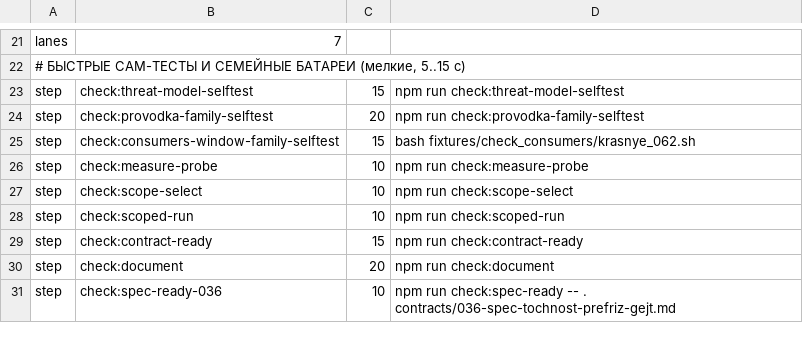
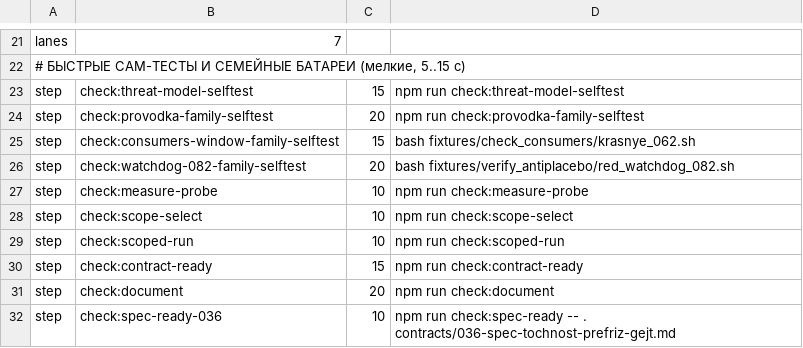
Before and after one commit to a3ka/dev-harness, a TSV file: registry/ci-steps.tsv, drawn as a sheet; only a part is shown, gaps mark what is left out; the diff names each change by its address in the sheet, - before the commit and + after, or states it on an @@ line.

Commit message:
083 implementer-gen: trim ci.yml к единственному источнику (registry) + регистрация watchdog-082 (слово владельца 2026-10-05)
Fix 1 (трим ci.yml): удалены 47 дублирующих статичных шагов между «Сам-тесты
раннера анти-плацебо» (TMP_ROOT) и «История не перезаписана». Финальная
джоба ci содержит ровно 6 именованных шагов: Проверка паритета с CI,
Сам-тесты раннера анти-плацебо (TMP_ROOT), История не перезаписана,
Lane (matrix), Сам-тесты батареи 083. registry/ci-steps.tsv —
ЕДИНСТВЕННЫЙ источник шагов (инв. 1).

Fix 2 (регистрация watchdog-082): добавлена step-строка в реестр и
npm-скрипт по слову владельца 2026-10-05 (fork 082).

Side fix (verify_ci_parity.sh): SCRIPT_BY_BASENAME-экстрактор расширен
на «любой .sh в значении» (после 083 путь в bash-значении может быть
fixtures/.../_krasnye_NNN.sh). 15 → 4 FAIL. Оставшиеся 4 — matrix parser
не видит step-level strategy (предмет verify_ci_parity.sh, не этой
правки).

```diff
--- a/registry/ci-steps.tsv
+++ b/registry/ci-steps.tsv
+row 26: step | check:watchdog-082-family-selftest | 20 | bash fixtures/verify_antiplacebo/red_watchdog_082.sh
```
Also changed, not shown: 3 other files.
